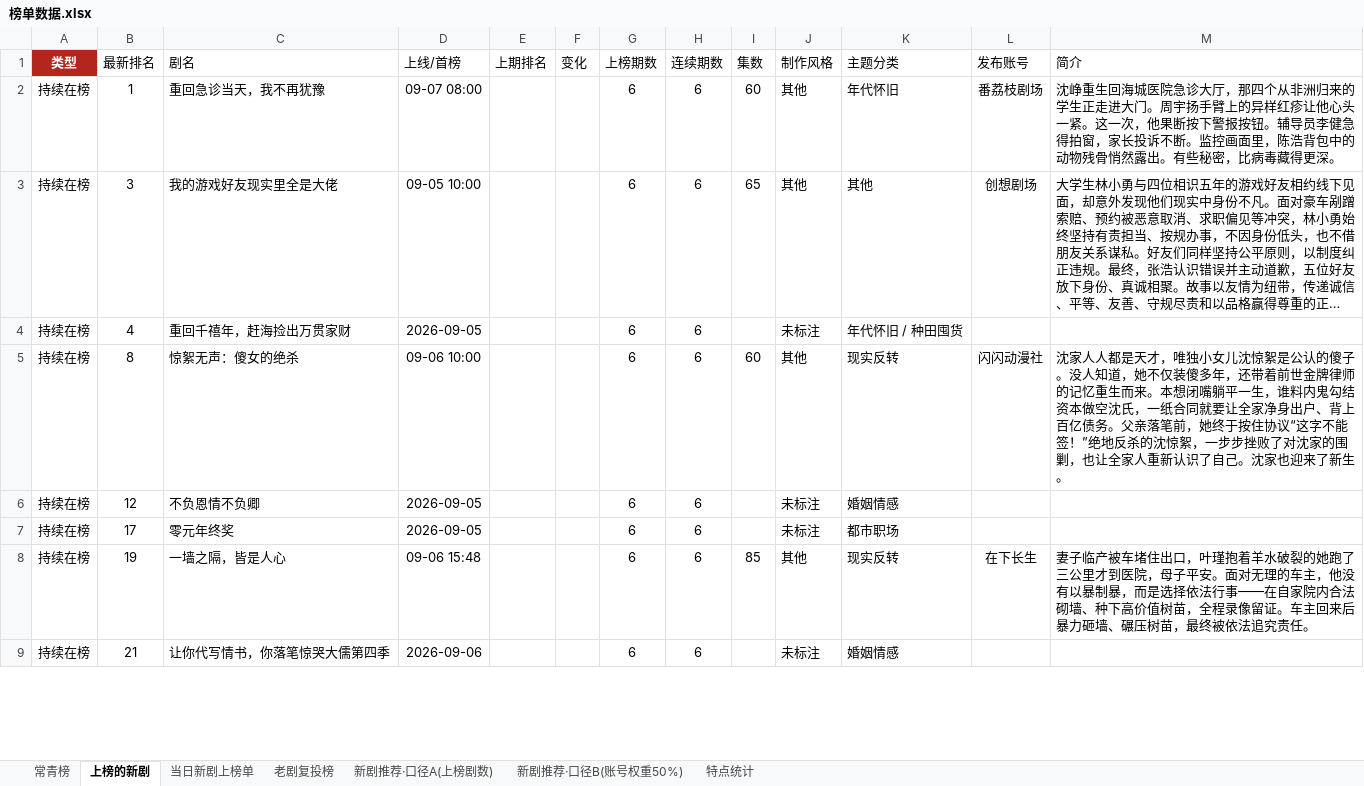
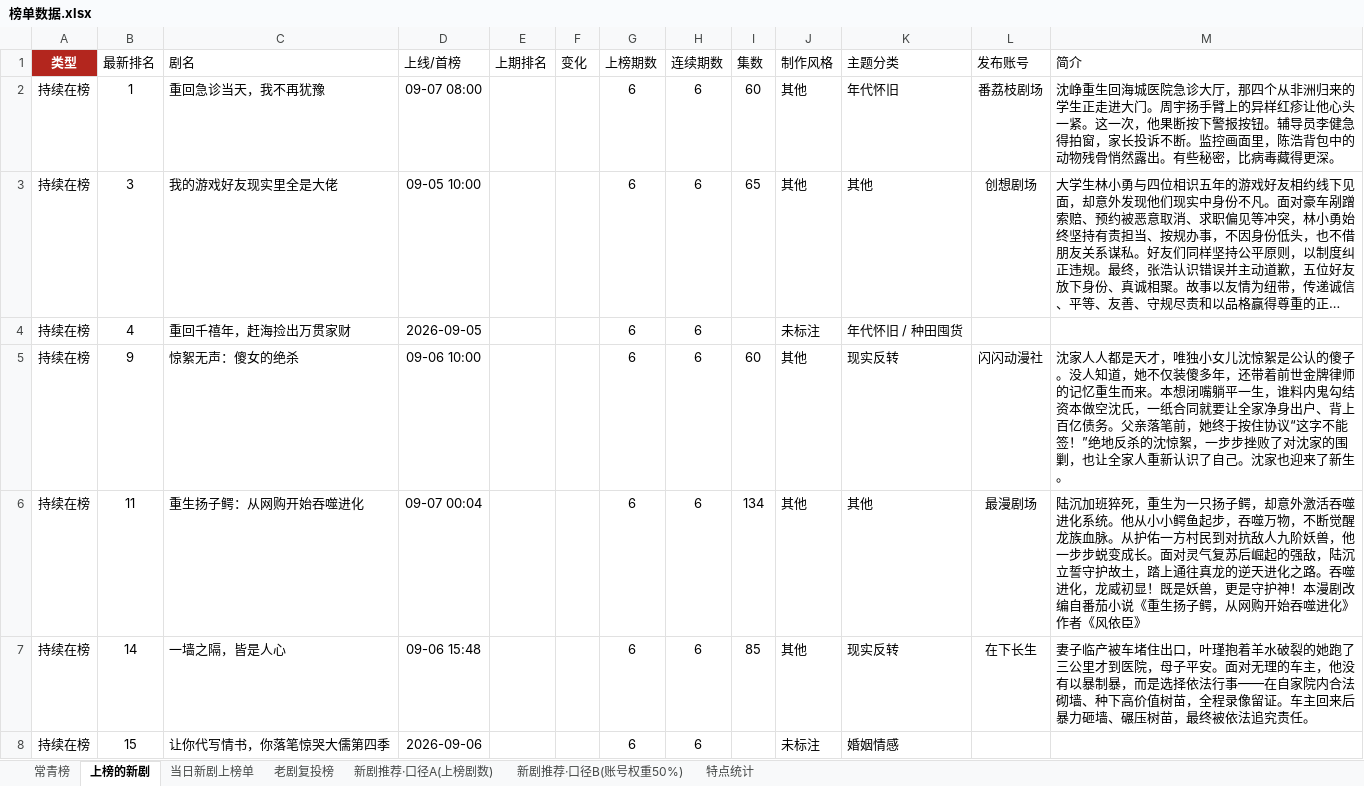
Before and after one commit to 2m247cdz9k-design/tomato-drama-rankings, an Excel workbook: 榜单数据.xlsx, sheet 上榜的新剧, drawn as a sheet; only a part is shown; long unchanged cells end in …; values as stored, in another font and other column widths than the file's, no borders; removed rows and columns are numbered as before the commit, all else as after; the diff covers the shown part only; the diff names each change by its address in the sheet, - before the commit and + after, or states it on an @@ line.

```diff
--- a/榜单数据.xlsx (sheet 上榜的新剧)
+++ b/榜单数据.xlsx (sheet 上榜的新剧)
-B5 (最新排名): 8
+B5 (最新排名): 9
-row 6: 持续在榜 | 12 | 不负恩情不负卿 | 2026-09-05 |  |  | 6 | 6 |  | 未标注 | 婚姻情感
-row 7: 持续在榜 | 17 | 零元年终奖 | 2026-09-05 |  |  | 6 | 6 |  | 未标注 | 都市职场
+row 6: 持续在榜 | 11 | 重生扬子鳄：从网购开始吞噬进化 | 09-07 00:04 |  |  | 6 | 6 | 134 | 其他 | 其他 | 最漫剧场 | 陆沉加班猝死，重生为一只扬子鳄，却意外激活吞噬进化系统。他从小小鳄鱼起步，吞噬万物，不断觉醒龙族血脉。从护佑一方村民到对抗敌人九阶妖兽，他一步步蜕变成长。面对灵气复苏后崛起的强敌，陆沉立誓守护故土，踏上通往真龙的逆天进化之路。吞噬进化，龙威初显！既是妖兽，更是守护神！本漫剧改编自番茄小说《重生扬子鳄，从网购开始吞噬进化》作者《风依臣》
-B7 (最新排名): 19
+B7 (最新排名): 14
-B8 (最新排名): 21
+B8 (最新排名): 15
```
Also changed, not shown: 19 added rows, 14 removed rows and 65 edited cells elsewhere in this sheet, sheet 特点统计, sheet 当日新剧上榜单, 2 other files.
